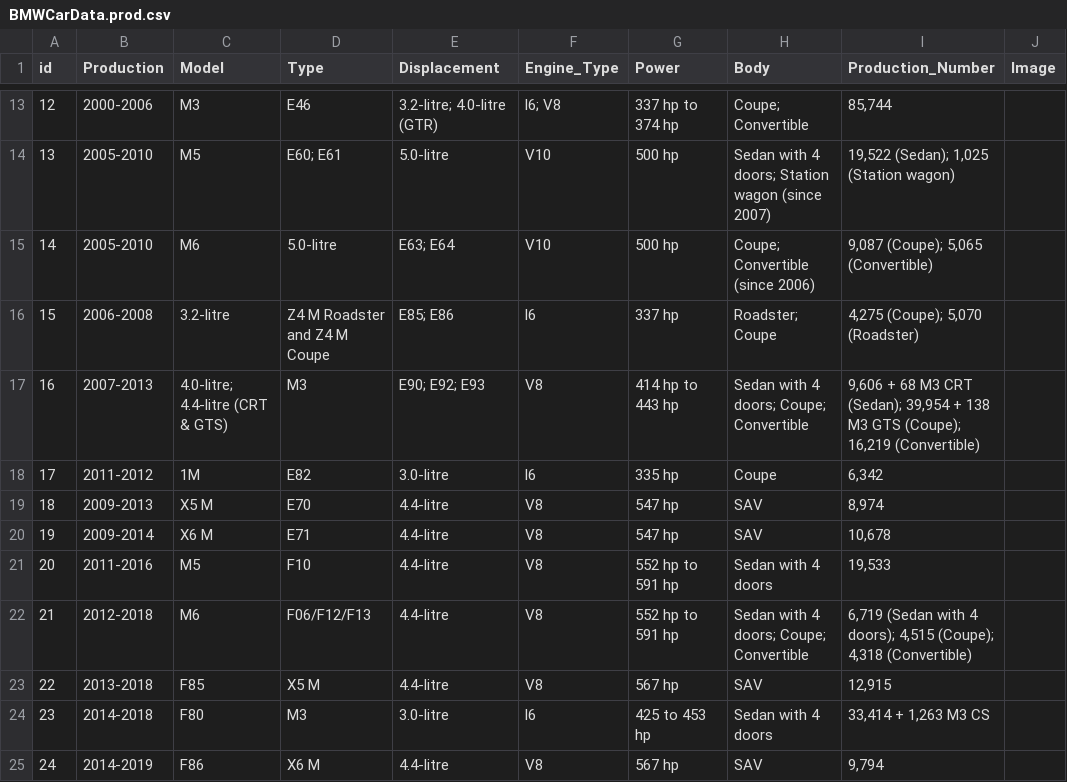
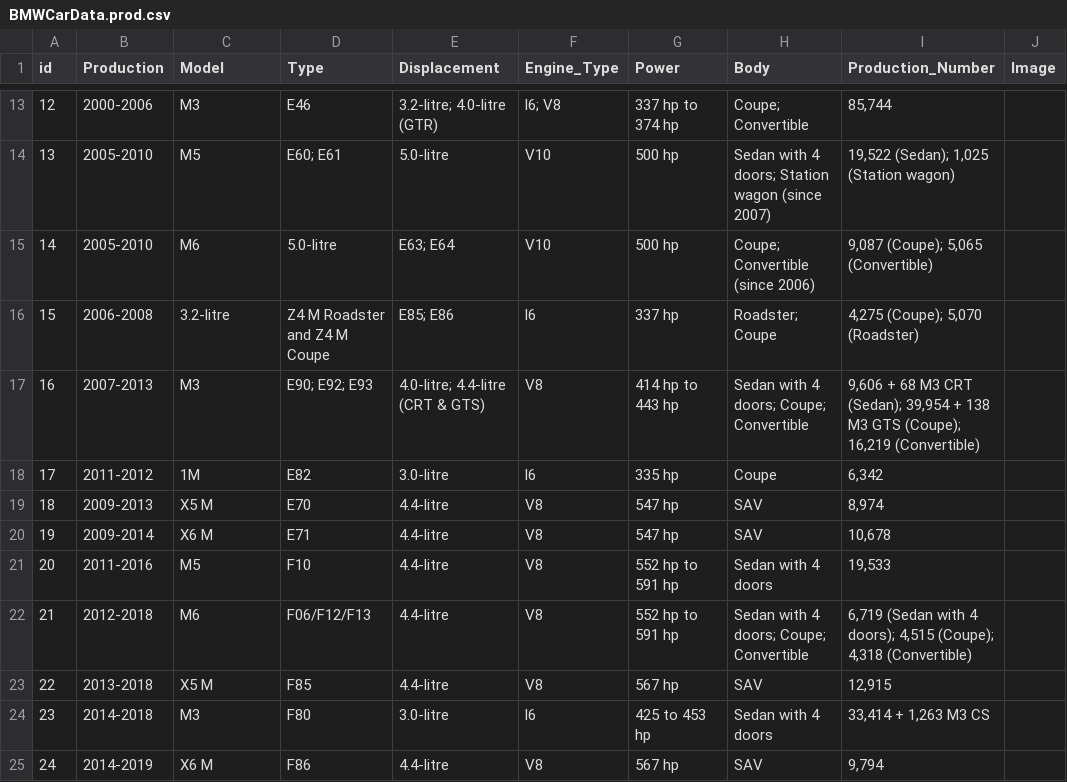
Before and after one commit to Ajsalemo/PythonFlaskAPI, a CSV file: BMWCarData.prod.csv, drawn as a sheet; only a part is shown, gaps mark what is left out.

Commit message:
fixed parameter casing; changed prod.csv data around

```diff
--- a/BMWCarData.prod.csv
+++ b/BMWCarData.prod.csv
@@ -16,3 +16,3 @@ id,Production,Model,Type,Displacement,Engine_Type,Power,Body,Production_Number,I
 15,2006-2008,3.2-litre,Z4 M Roadster and Z4 M Coupe,E85; E86,l6,337 hp,Roadster; Coupe,"4,275 (Coupe); 5,070 (Roadster)",
-16,2007-2013,4.0-litre; 4.4-litre (CRT & GTS),M3,E90; E92; E93,V8,414 hp to 443 hp,Sedan with 4 doors; Coupe; Convertible,"9,606 + 68 M3 CRT (Sedan); 39,954 + 138 M3 GTS (Coupe); 16,219 (Convertible)",
+16,2007-2013,M3,E90; E92; E93,4.0-litre; 4.4-litre (CRT & GTS),V8,414 hp to 443 hp,Sedan with 4 doors; Coupe; Convertible,"9,606 + 68 M3 CRT (Sedan); 39,954 + 138 M3 GTS (Coupe); 16,219 (Convertible)",
 17,2011-2012,1M,E82,3.0-litre,l6,335 hp,Coupe,"6,342",
@@ -22,4 +22,4 @@ id,Production,Model,Type,Displacement,Engine_Type,Power,Body,Production_Number,I
 21,2012-2018,M6,F06/F12/F13,4.4-litre,V8,552 hp to 591 hp,Sedan with 4 doors; Coupe; Convertible,"6,719 (Sedan with 4 doors); 4,515 (Coupe); 4,318 (Convertible)",
-22,2013-2018,F85,X5 M,4.4-litre,V8,567 hp,SAV,"12,915",
-23,2014-2018,F80,M3,3.0-litre,l6,425 to 453 hp,Sedan with 4 doors,"33,414 + 1,263 M3 CS",
-24,2014-2019,F86,X6 M,4.4-litre,V8,567 hp,SAV,"9,794",
+22,2013-2018,X5 M,F85,4.4-litre,V8,567 hp,SAV,"12,915",
+23,2014-2018,M3,F80,3.0-litre,l6,425 to 453 hp,Sedan with 4 doors,"33,414 + 1,263 M3 CS",
+24,2014-2019,X6 M,F86,4.4-litre,V8,567 hp,SAV,"9,794",
```
Also changed, not shown: 1 other file.
